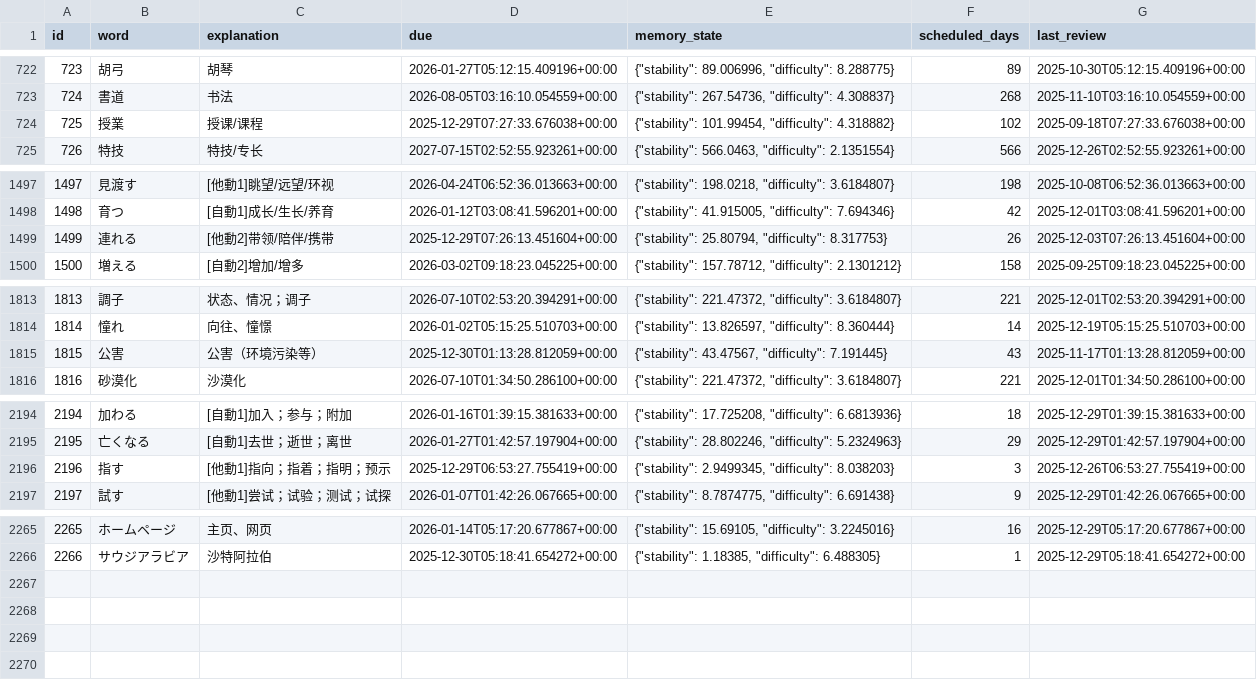
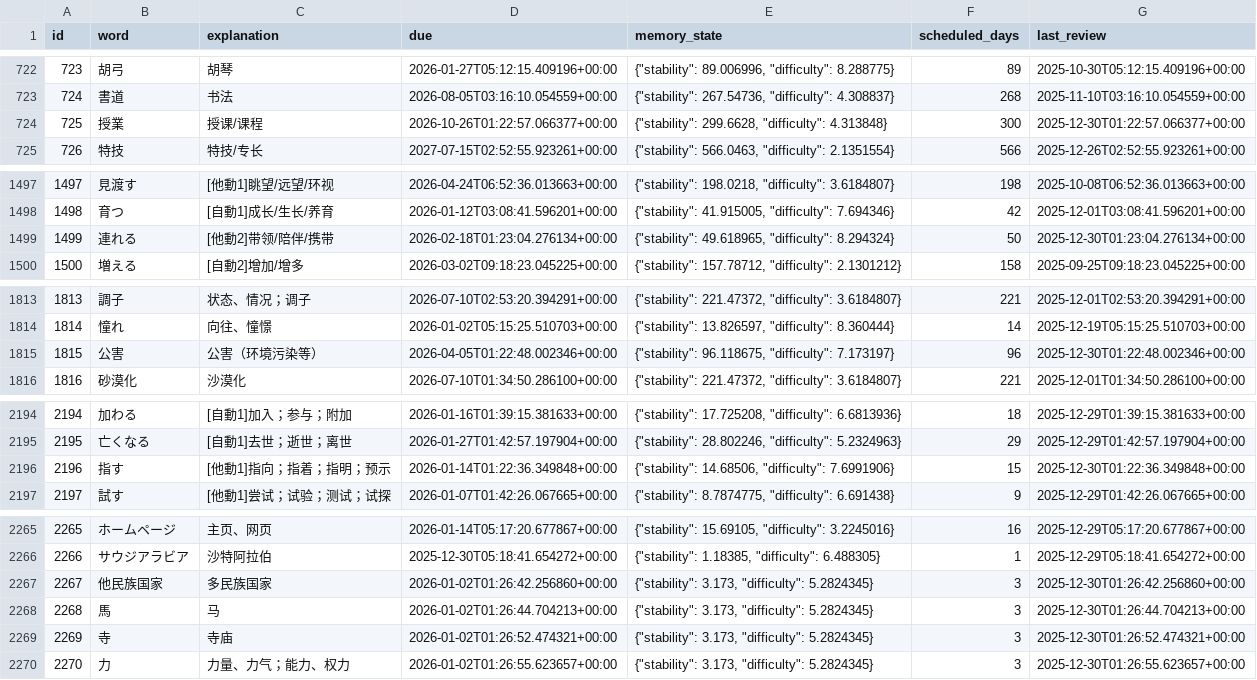
Before and after one commit to LiuZHolmes/TypeMyWord, a CSV file: words/日本語.csv, drawn as a sheet; only a part is shown, gaps mark what is left out.

Commit message:
update my word

```diff
--- a/words/日本語.csv
+++ b/words/日本語.csv
@@ -723,3 +723,3 @@ id,word,explanation,due,memory_state,scheduled_days,last_review
 724,書道,书法,2026-08-05T03:16:10.054559+00:00,"{""stability"": 267.54736, ""difficulty"": 4.308837}",268,2025-11-10T03:16:10.054559+00:00
-725,授業,授课/课程,2025-12-29T07:27:33.676038+00:00,"{""stability"": 101.99454, ""difficulty"": 4.318882}",102,2025-09-18T07:27:33.676038+00:00
+725,授業,授课/课程,2026-10-26T01:22:57.066377+00:00,"{""stability"": 299.6628, ""difficulty"": 4.313848}",300,2025-12-30T01:22:57.066377+00:00
 726,特技,特技/专长,2027-07-15T02:52:55.923261+00:00,"{""stability"": 566.0463, ""difficulty"": 2.1351554}",566,2025-12-26T02:52:55.923261+00:00
@@ -1498,3 +1498,3 @@ id,word,explanation,due,memory_state,scheduled_days,last_review
 1498,育つ,[自動1]成长/生长/养育,2026-01-12T03:08:41.596201+00:00,"{""stability"": 41.915005, ""difficulty"": 7.694346}",42,2025-12-01T03:08:41.596201+00:00
-1499,連れる,[他動2]带领/陪伴/携带,2025-12-29T07:26:13.451604+00:00,"{""stability"": 25.80794, ""difficulty"": 8.317753}",26,2025-12-03T07:26:13.451604+00:00
+1499,連れる,[他動2]带领/陪伴/携带,2026-02-18T01:23:04.276134+00:00,"{""stability"": 49.618965, ""difficulty"": 8.294324}",50,2025-12-30T01:23:04.276134+00:00
 1500,増える,[自動2]增加/增多,2026-03-02T09:18:23.045225+00:00,"{""stability"": 157.78712, ""difficulty"": 2.1301212}",158,2025-09-25T09:18:23.045225+00:00
@@ -1814,3 +1814,3 @@ id,word,explanation,due,memory_state,scheduled_days,last_review
 1814,憧れ,向往、憧憬,2026-01-02T05:15:25.510703+00:00,"{""stability"": 13.826597, ""difficulty"": 8.360444}",14,2025-12-19T05:15:25.510703+00:00
-1815,公害,公害（环境污染等）,2025-12-30T01:13:28.812059+00:00,"{""stability"": 43.47567, ""difficulty"": 7.191445}",43,2025-11-17T01:13:28.812059+00:00
+1815,公害,公害（环境污染等）,2026-04-05T01:22:48.002346+00:00,"{""stability"": 96.118675, ""difficulty"": 7.173197}",96,2025-12-30T01:22:48.002346+00:00
 1816,砂漠化,沙漠化,2026-07-10T01:34:50.286100+00:00,"{""stability"": 221.47372, ""difficulty"": 3.6184807}",221,2025-12-01T01:34:50.286100+00:00
@@ -2195,3 +2195,3 @@ id,word,explanation,due,memory_state,scheduled_days,last_review
 2195,亡くなる,[自動1]去世；逝世；离世,2026-01-27T01:42:57.197904+00:00,"{""stability"": 28.802246, ""difficulty"": 5.2324963}",29,2025-12-29T01:42:57.197904+00:00
-2196,指す,[他動1]指向；指着；指明；预示,2025-12-29T06:53:27.755419+00:00,"{""stability"": 2.9499345, ""difficulty"": 8.038203}",3,2025-12-26T06:53:27.755419+00:00
+2196,指す,[他動1]指向；指着；指明；预示,2026-01-14T01:22:36.349848+00:00,"{""stability"": 14.68506, ""difficulty"": 7.6991906}",15,2025-12-30T01:22:36.349848+00:00
 2197,試す,[他動1]尝试；试验；测试；试探,2026-01-07T01:42:26.067665+00:00,"{""stability"": 8.7874775, ""difficulty"": 6.691438}",9,2025-12-29T01:42:26.067665+00:00
@@ -2266 +2266,5 @@ id,word,explanation,due,memory_state,scheduled_days,last_review
 2266,サウジアラビア,沙特阿拉伯,2025-12-30T05:18:41.654272+00:00,"{""stability"": 1.18385, ""difficulty"": 6.488305}",1,2025-12-29T05:18:41.654272+00:00
+2267,他民族国家,多民族国家,2026-01-02T01:26:42.256860+00:00,"{""stability"": 3.173, ""difficulty"": 5.2824345}",3,2025-12-30T01:26:42.256860+00:00
+2268,馬,马,2026-01-02T01:26:44.704213+00:00,"{""stability"": 3.173, ""difficulty"": 5.2824345}",3,2025-12-30T01:26:44.704213+00:00
+2269,寺,寺庙,2026-01-02T01:26:52.474321+00:00,"{""stability"": 3.173, ""difficulty"": 5.2824345}",3,2025-12-30T01:26:52.474321+00:00
+2270,力,力量、力气；能力、权力,2026-01-02T01:26:55.623657+00:00,"{""stability"": 3.173, ""difficulty"": 5.2824345}",3,2025-12-30T01:26:55.623657+00:00
```
